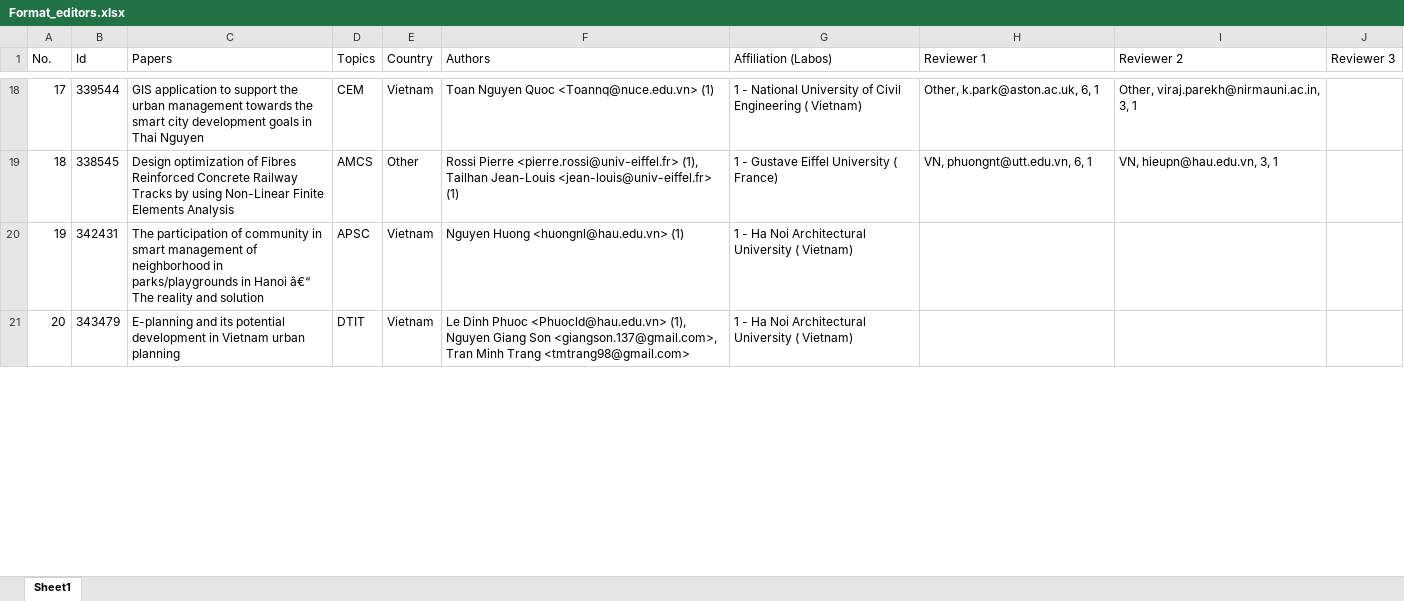
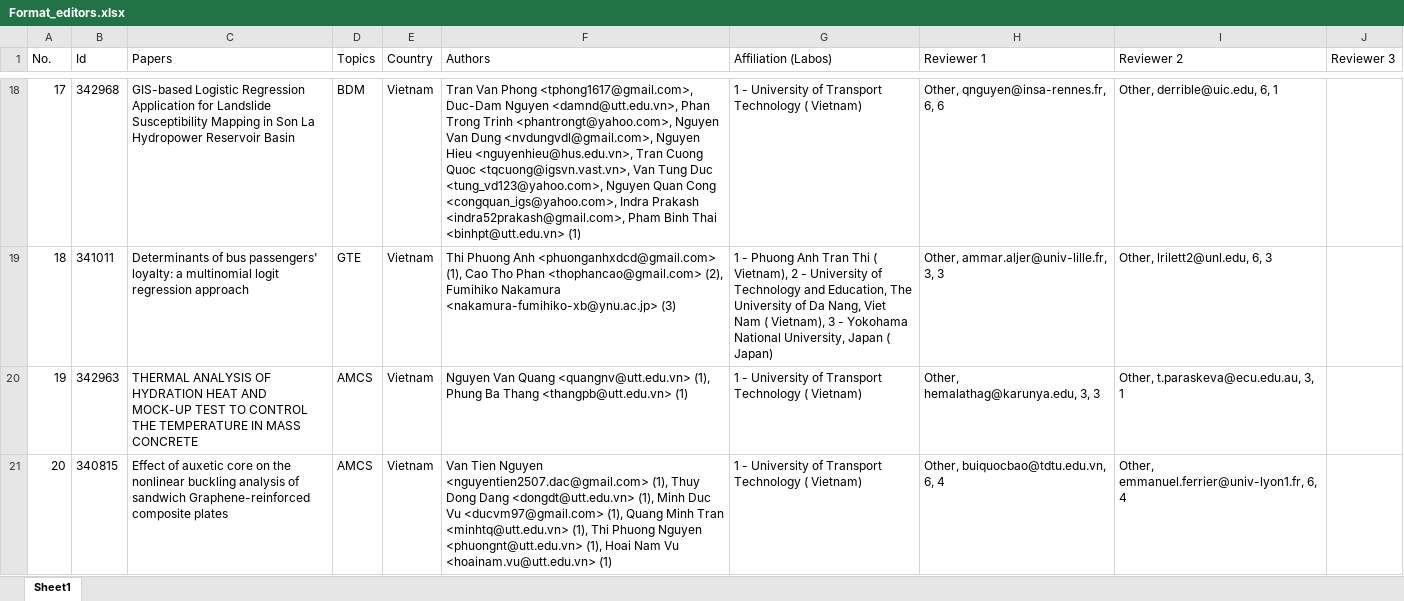
Before and after one commit to hachitubg/cigos_code, an Excel workbook: file/final/Format_editors.xlsx, sheet Sheet1, drawn as a sheet; only a part is shown, gaps mark what is left out; values as stored, in another font and other column widths than the file's, no borders; the diff covers the shown part only; the diff names each change by its address in the sheet, - before the commit and + after, or states it on an @@ line.

```diff
--- a/file/final/Format_editors.xlsx (sheet Sheet1)
+++ b/file/final/Format_editors.xlsx (sheet Sheet1)
-B18 (Id): 339544
+B18 (Id): 342968
-C18 (Papers): GIS application to support the urban management towards the smart city development goals in Thai Nguyen
+C18 (Papers): GIS-based Logistic Regression Application for Landslide Susceptibility Mapping in Son La Hydropower Reservoir Basin
-D18 (Topics): CEM
+D18 (Topics): BDM
-F18 (Authors): Toan Nguyen Quoc <Toannq@nuce.edu.vn> (1)
+F18 (Authors): Tran Van Phong <tphong1617@gmail.com>, Duc-Dam Nguyen <damnd@utt.edu.vn>, Phan Trong Trinh <phantrongt@yahoo.com>, Nguyen Van Dung <nvdungvdl@gmail.com>, Nguyen Hieu <nguyenhieu@hus.edu.vn>, Tran Cuong Quoc <tqcuong@igsvn.vast.vn>, Van Tung Duc <tung_vd123@yahoo.com>, Nguyen Quan Cong <congquan_igs@yahoo.com>, Indra Prakash <indra52prakash@gmail.com>, Pham Binh Thai <binhpt@utt.edu.vn> (1)
-G18 (Affiliation (Labos)): 1 - National University of Civil Engineering ( Vietnam)
+G18 (Affiliation (Labos)): 1 - University of Transport Technology ( Vietnam)
-H18 (Reviewer 1): Other, k.park@aston.ac.uk, 6, 1
+H18 (Reviewer 1): Other, qnguyen@insa-rennes.fr, 6, 6
-I18 (Reviewer 2): Other, viraj.parekh@nirmauni.ac.in, 3, 1
+I18 (Reviewer 2): Other, derrible@uic.edu, 6, 1
-B19 (Id): 338545
+B19 (Id): 341011
-C19 (Papers): Design optimization of Fibres Reinforced Concrete Railway Tracks by using Non-Linear Finite Elements Analysis
+C19 (Papers): Determinants of bus passengers' loyalty: a multinomial logit regression approach
-D19 (Topics): AMCS
+D19 (Topics): GTE
-E19 (Country): Other
+E19 (Country): Vietnam
-F19 (Authors): Rossi Pierre <pierre.rossi@univ-eiffel.fr> (1), Tailhan Jean-Louis <jean-louis@univ-eiffel.fr> (1)
+F19 (Authors): Thi Phuong Anh <phuonganhxdcd@gmail.com> (1), Cao Tho Phan <thophancao@gmail.com> (2), Fumihiko Nakamura <nakamura-fumihiko-xb@ynu.ac.jp> (3)
-G19 (Affiliation (Labos)): 1 - Gustave Eiffel University ( France)
+G19 (Affiliation (Labos)): 1 - Phuong Anh Tran Thi ( Vietnam), 2 - University of Technology and Education, The University of Da Nang, Viet Nam ( Vietnam), 3 - Yokohama National University, Japan ( Japan)
-H19 (Reviewer 1): VN, phuongnt@utt.edu.vn, 6, 1
+H19 (Reviewer 1): Other, ammar.aljer@univ-lille.fr, 3, 3
-I19 (Reviewer 2): VN, hieupn@hau.edu.vn, 3, 1
+I19 (Reviewer 2): Other, lrilett2@unl.edu, 6, 3
-B20 (Id): 342431
+B20 (Id): 342963
-C20 (Papers): The participation of community in smart management of neighborhood in parks/playgrounds in Hanoi â€“ The reality and solution
+C20 (Papers): THERMAL ANALYSIS OF HYDRATION HEAT AND MOCK-UP TEST TO CONTROL THE TEMPERATURE IN MASS CONCRETE
-D20 (Topics): APSC
+D20 (Topics): AMCS
-F20 (Authors): Nguyen Huong <huongnl@hau.edu.vn> (1)
+F20 (Authors): Nguyen Van Quang <quangnv@utt.edu.vn> (1), Phung Ba Thang <thangpb@utt.edu.vn> (1)
-G20:G21 (Affiliation (Labos)): 1 - Ha Noi Architectural University ( Vietnam)
+G20:G21 (Affiliation (Labos)): 1 - University of Transport Technology ( Vietnam)
-H20 (Reviewer 1): (empty)
+H20 (Reviewer 1): Other, hemalathag@karunya.edu, 3, 3
-I20 (Reviewer 2): (empty)
+I20 (Reviewer 2): Other, t.paraskeva@ecu.edu.au, 3, 1
-B21 (Id): 343479
+B21 (Id): 340815
-C21 (Papers): E-planning and its potential development in Vietnam urban planning
+C21 (Papers): Effect of auxetic core on the nonlinear buckling analysis of sandwich Graphene-reinforced composite plates
-D21 (Topics): DTIT
+D21 (Topics): AMCS
-F21 (Authors): Le Dinh Phuoc <Phuocld@hau.edu.vn> (1), Nguyen Giang Son <giangson.137@gmail.com>, Tran Minh Trang <tmtrang98@gmail.com>
+F21 (Authors): Van Tien Nguyen <nguyentien2507.dac@gmail.com> (1), Thuy Dong Dang <dongdt@utt.edu.vn> (1), Minh Duc Vu <ducvm97@gmail.com> (1), Quang Minh Tran <minhtq@utt.edu.vn> (1), Thi Phuong Nguyen <phuongnt@utt.edu.vn> (1), Hoai Nam Vu <hoainam.vu@utt.edu.vn> (1)
-H21 (Reviewer 1): (empty)
+H21 (Reviewer 1): Other, buiquocbao@tdtu.edu.vn, 6, 4
-I21 (Reviewer 2): (empty)
+I21 (Reviewer 2): Other, emmanuel.ferrier@univ-lyon1.fr, 6, 4
```
Also changed, not shown: 1742 edited cells elsewhere in this sheet, 7 other files.
